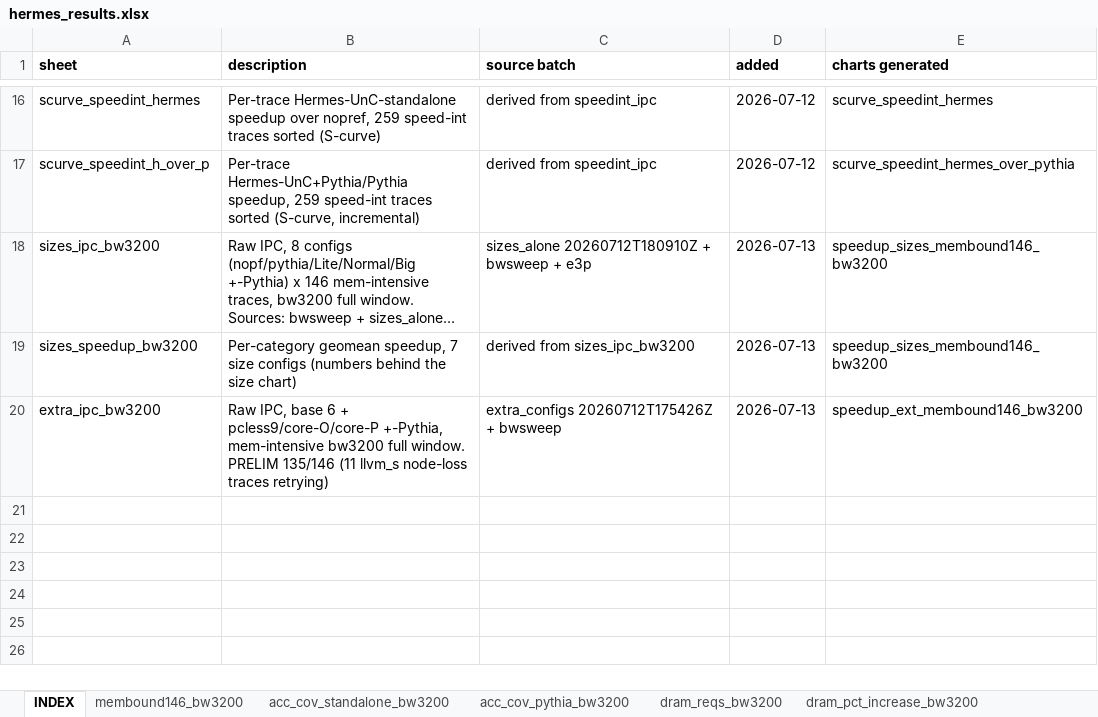
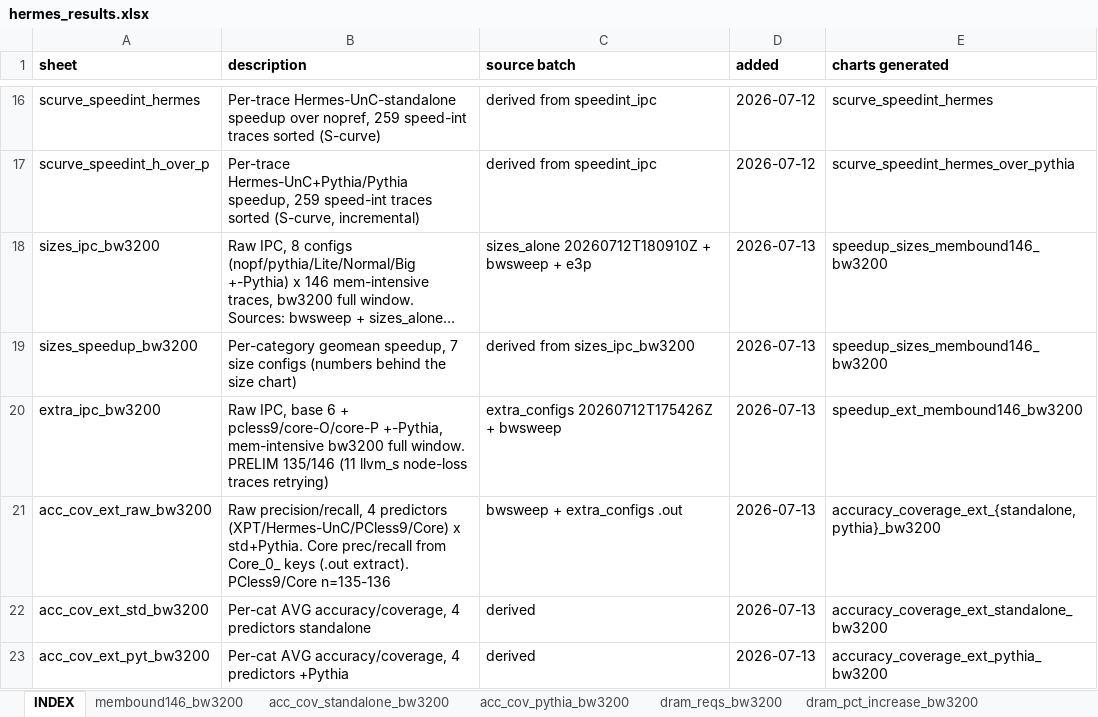
Before and after one commit to CMU-SAFARI/Hermes, an Excel workbook: analysis/hermes_results.xlsx, sheet INDEX, drawn as a sheet; only a part is shown, gaps mark what is left out; long unchanged cells end in …; values as stored, in another font and other column widths than the file's, no borders; the diff names each change by its address in the sheet, - before the commit and + after, or states it on an @@ line.

Commit message:
analysis: extended accuracy/coverage by design point (XPT/Hermes-UnC/PCless9/Core) + excel sheets

```diff
--- a/analysis/hermes_results.xlsx (sheet INDEX)
+++ b/analysis/hermes_results.xlsx (sheet INDEX)
+row 21: acc_cov_ext_raw_bw3200 | Raw precision/recall, 4 predictors (XPT/Hermes-UnC/PCless9/Core) x std+Pythia. Core prec/recall from Core_0_ keys (.out extract). PCless9/Core n=135-136 | bwsweep + extra_configs .out | 2026-07-13 | accuracy_coverage_ext_{standalone,pythia}_bw3200
+row 22: acc_cov_ext_std_bw3200 | Per-cat AVG accuracy/coverage, 4 predictors standalone | derived | 2026-07-13 | accuracy_coverage_ext_standalone_bw3200
+row 23: acc_cov_ext_pyt_bw3200 | Per-cat AVG accuracy/coverage, 4 predictors +Pythia | derived | 2026-07-13 | accuracy_coverage_ext_pythia_bw3200
```
Also changed, not shown: other sheet tabs, 9 other files.
